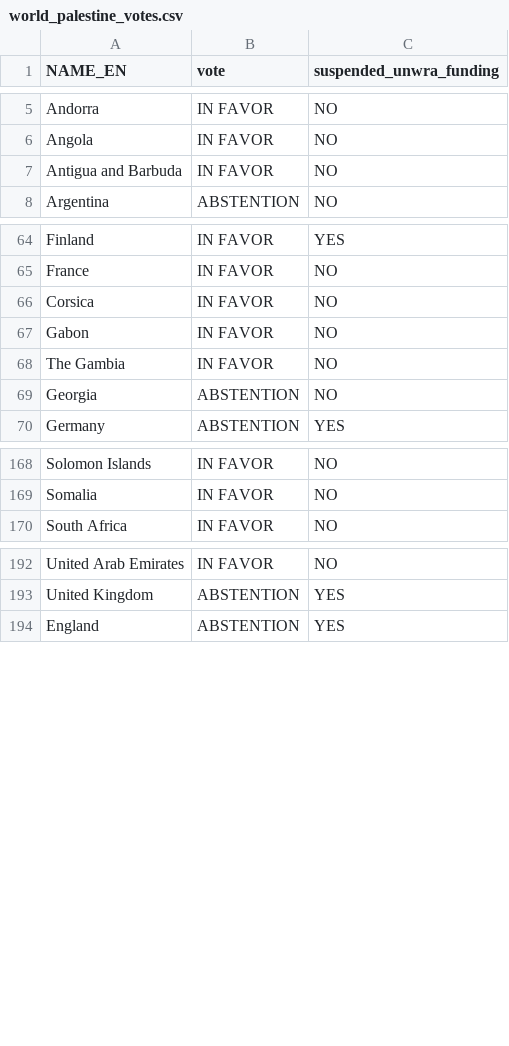
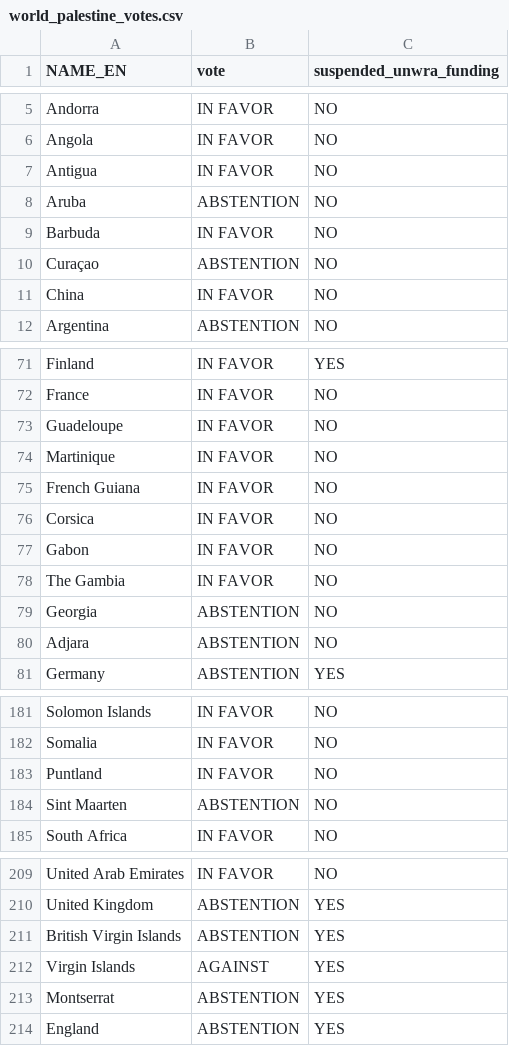
Before and after one commit to small-hack/kaartmaker, a CSV file: kaartmaker/datasets/world_palestine_votes.csv, drawn as a sheet; only a part is shown, gaps mark what is left out; the diff covers the shown part only.

```diff
--- a/kaartmaker/datasets/world_palestine_votes.csv
+++ b/kaartmaker/datasets/world_palestine_votes.csv
@@ -6,3 +6,7 @@ Andorra,IN FAVOR,NO
 Angola,IN FAVOR,NO
-Antigua and Barbuda,IN FAVOR,NO
+Antigua,IN FAVOR,NO
+Aruba,ABSTENTION,NO
+Barbuda,IN FAVOR,NO
+Curaçao,ABSTENTION,NO
+China,IN FAVOR,NO
 Argentina,ABSTENTION,NO
@@ -65,2 +72,5 @@ Finland,IN FAVOR,YES
 France,IN FAVOR,NO
+Guadeloupe,IN FAVOR,NO
+Martinique,IN FAVOR,NO
+French Guiana,IN FAVOR,NO
 Corsica,IN FAVOR,NO
@@ -69,2 +79,3 @@ The Gambia,IN FAVOR,NO
 Georgia,ABSTENTION,NO
+Adjara,ABSTENTION,NO
 Germany,ABSTENTION,YES
@@ -169,2 +182,4 @@ Solomon Islands,IN FAVOR,NO
 Somalia,IN FAVOR,NO
+Puntland,IN FAVOR,NO
+Sint Maarten,ABSTENTION,NO
 South Africa,IN FAVOR,NO
@@ -193,2 +210,5 @@ United Arab Emirates,IN FAVOR,NO
 United Kingdom,ABSTENTION,YES
+British Virgin Islands,ABSTENTION,YES
+Virgin Islands,AGAINST,YES
+Montserrat,ABSTENTION,YES
 England,ABSTENTION,YES
```
Also changed, not shown: 7 added rows and 2 edited cells elsewhere in this file, 3 other files.
